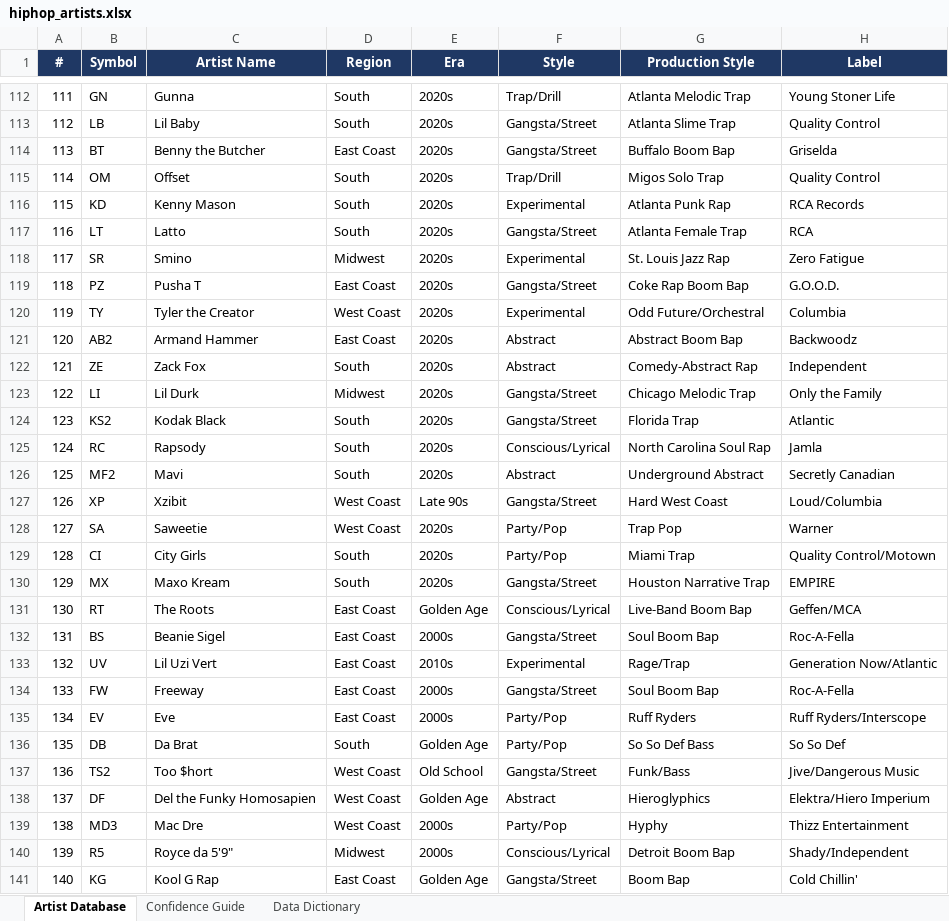
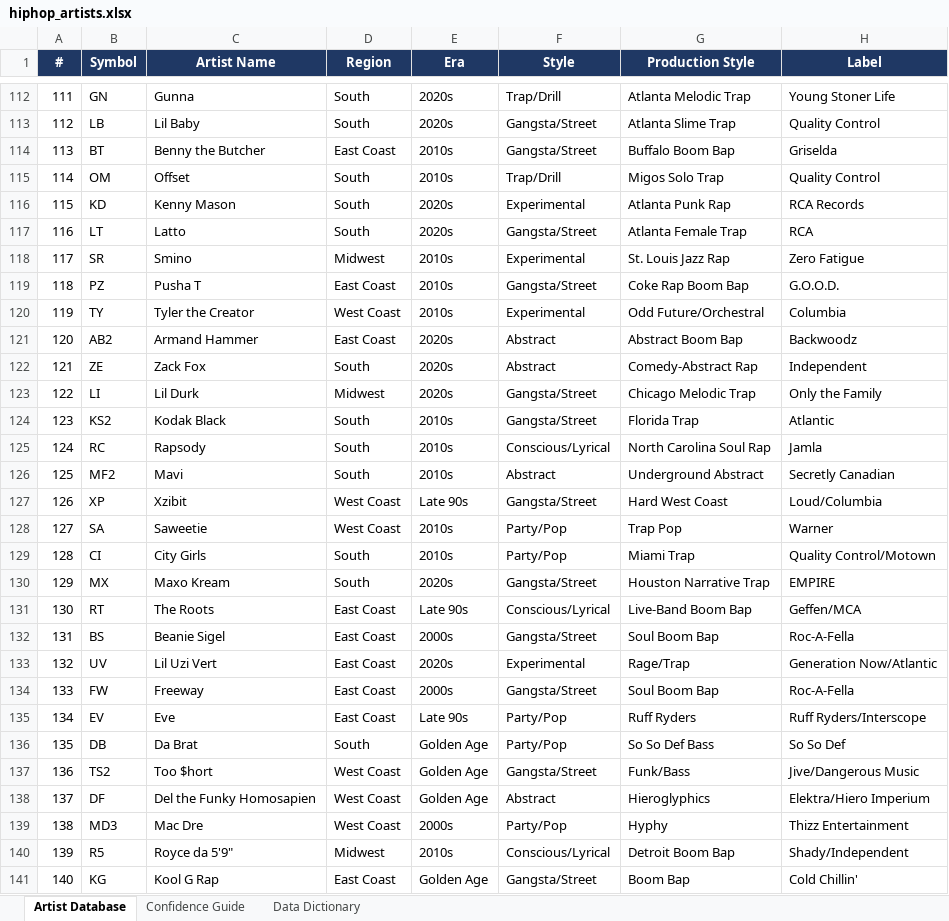
Before and after one commit to lwylie01/my-site, an Excel workbook: hiphop/data/hiphop_artists.xlsx, sheet Artist Database, drawn as a sheet; only a part is shown, gaps mark what is left out; values as stored, in another font and other column widths than the file's, no borders; the diff covers the shown part only; the diff names each change by its address in the sheet, - before the commit and + after, or states it on an @@ line.

```diff
--- a/hiphop/data/hiphop_artists.xlsx (sheet Artist Database)
+++ b/hiphop/data/hiphop_artists.xlsx (sheet Artist Database)
-E114:E115 (Era): 2020s
+E114:E115 (Era): 2010s
-E118:E120 (Era): 2020s
+E118:E120 (Era): 2010s
-E124:E126 (Era): 2020s
+E124:E126 (Era): 2010s
-E128:E129 (Era): 2020s
+E128:E129 (Era): 2010s
-E131 (Era): Golden Age
+E131 (Era): Late 90s
-E133 (Era): 2010s
+E133 (Era): 2020s
-E135 (Era): 2000s
+E135 (Era): Late 90s
-E137 (Era): Old School
+E137 (Era): Golden Age
-E140 (Era): 2000s
+E140 (Era): 2010s
```
Also changed, not shown: 31 edited cells elsewhere in this sheet, sheet Data Dictionary, 2 other files.
